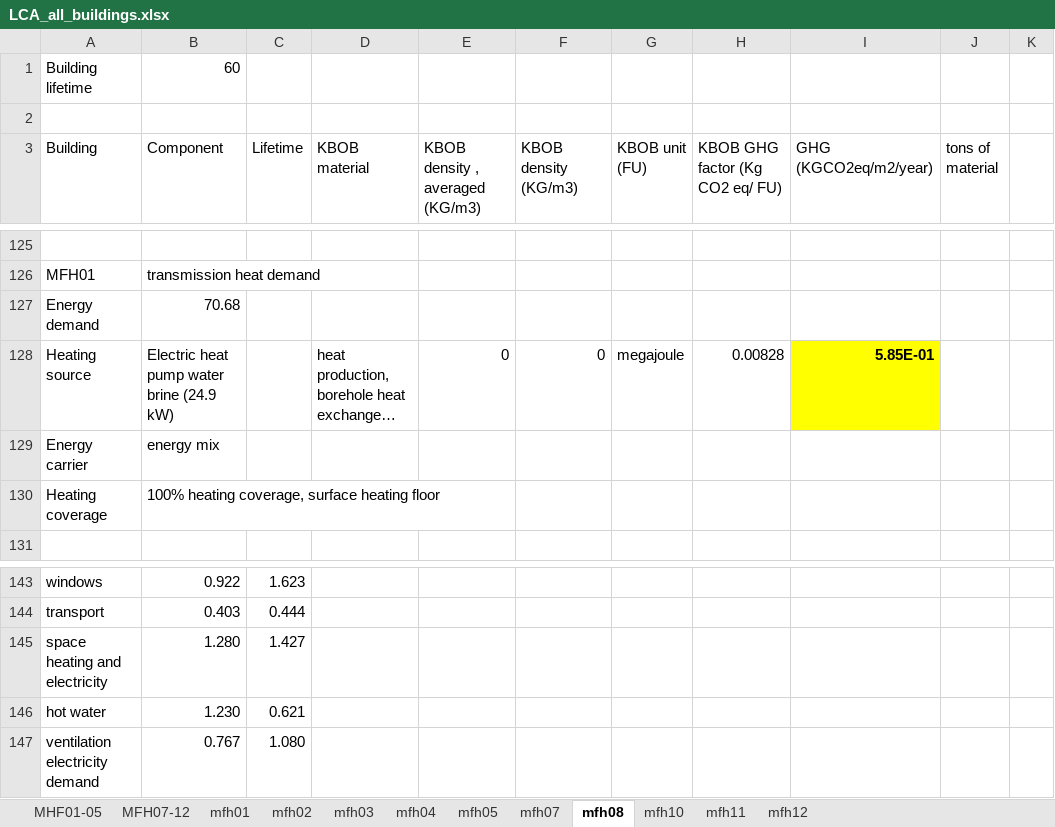
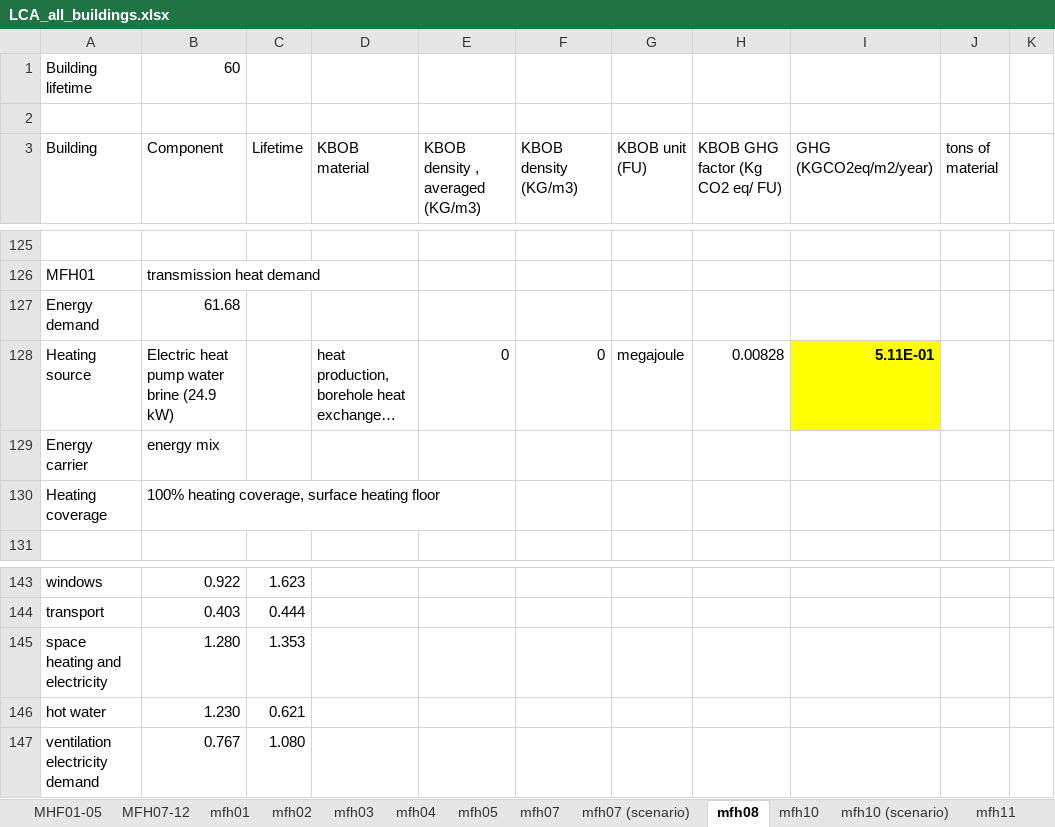
Before and after one commit to rhythimashinde/building-model, an Excel workbook: model_lca/LCA_all_buildings.xlsx, sheet mfh08, drawn as a sheet; only a part is shown, gaps mark what is left out; long unchanged cells end in …; values as stored, in another font and other column widths than the file's, no borders; the diff names each change by its address in the sheet, - before the commit and + after, or states it on an @@ line.

```diff
--- a/model_lca/LCA_all_buildings.xlsx (sheet mfh08)
+++ b/model_lca/LCA_all_buildings.xlsx (sheet mfh08)
+sheet tab: mfh07 (scenario)
+sheet tab: mfh10 (scenario)
-B127 (Component): 70.68
+B127 (Component): 61.68
-I128 (GHG (KGCO2eq/m2/year)): 5.85E-01
+I128 (GHG (KGCO2eq/m2/year)): 5.11E-01
-C145 (Lifetime): 1.427
+C145 (Lifetime): 1.353
```
Also changed, not shown: sheet MFH07-12, other sheet tabs, formulas that keep their value, charts or pictures, model_beef/postprocessing/final_heating_demands.xlsx, model_material/0_Viola_data/Viola_all_data.xlsx, 8 other files.
